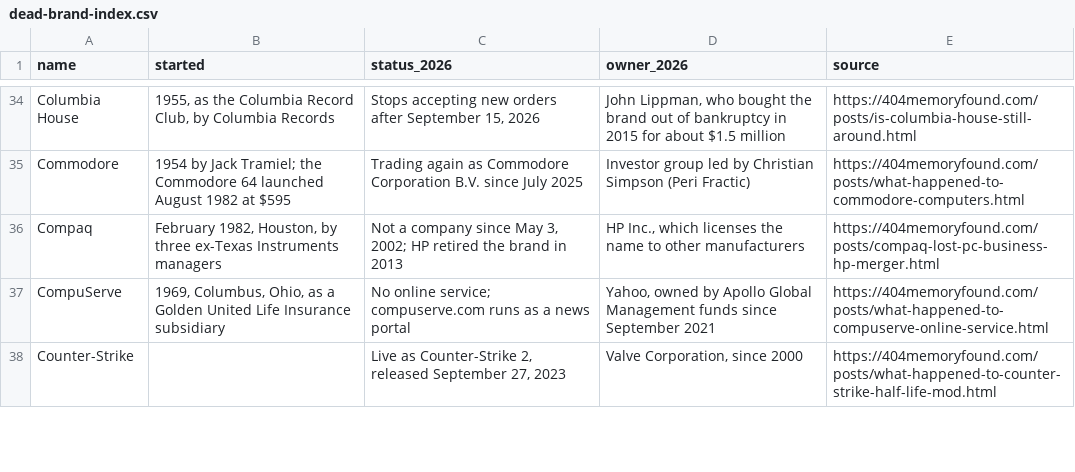
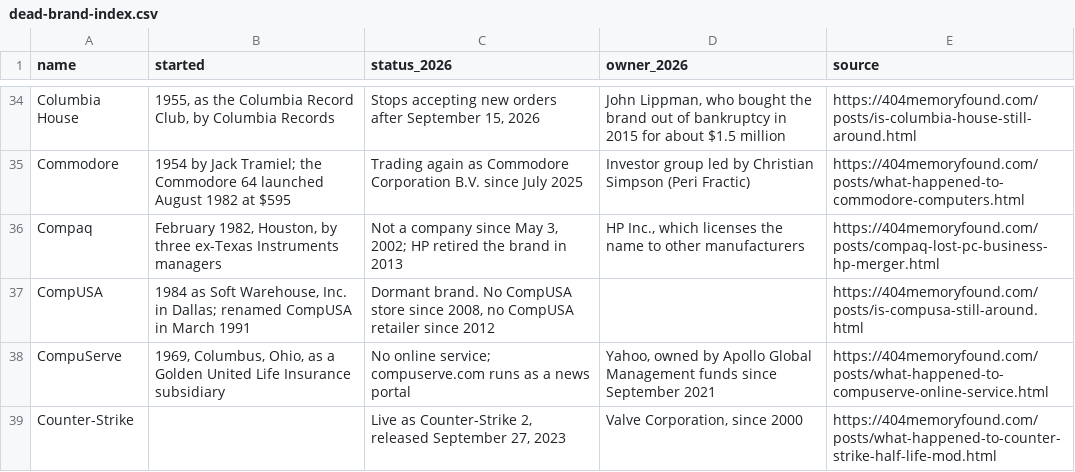
Before and after one commit to pnpaiva/404-memory-found, a CSV file: dead-brand-index.csv, drawn as a sheet; only a part is shown, gaps mark what is left out; the diff names each change by its address in the sheet, - before the commit and + after, or states it on an @@ line.

```diff
--- a/dead-brand-index.csv
+++ b/dead-brand-index.csv
+row 37: CompUSA | 1984 as Soft Warehouse, Inc. in Dallas; renamed CompUSA in March 1991 | Dormant brand. No CompUSA store since 2008, no CompUSA retailer since 2012 |  | https://404memoryfound.com/posts/is-compusa-still-around.html
```
Also changed, not shown: 18 other files.
